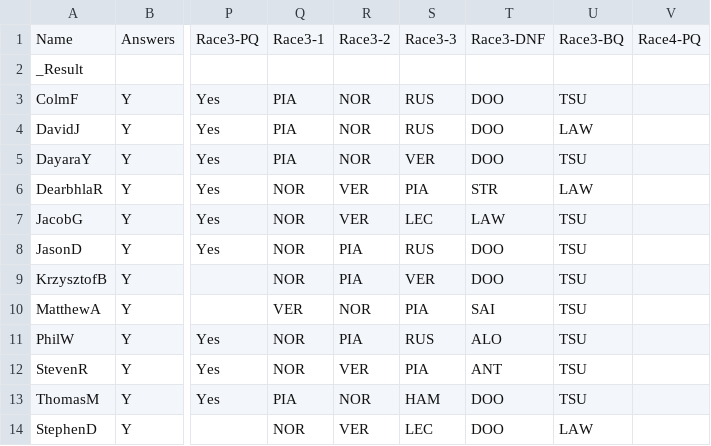
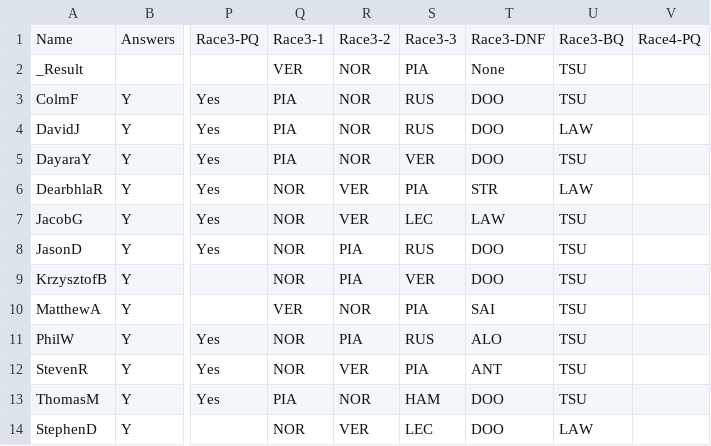
Before and after one commit to PhilipWoulfe/PhilipWoulfe.github.io, a CSV file: races.csv, drawn as a sheet; only a part is shown, gaps mark what is left out; the diff names each change by its address in the sheet, - before the commit and + after, or states it on an @@ line.

```diff
--- a/races.csv
+++ b/races.csv
-Q2: (empty)
+Q2: VER
-R2: (empty)
+R2: NOR
-S2: (empty)
+S2: PIA
-T2: (empty)
+T2: None
-U2: (empty)
+U2: TSU
```
Also changed, not shown: Leaderboard.csv.
